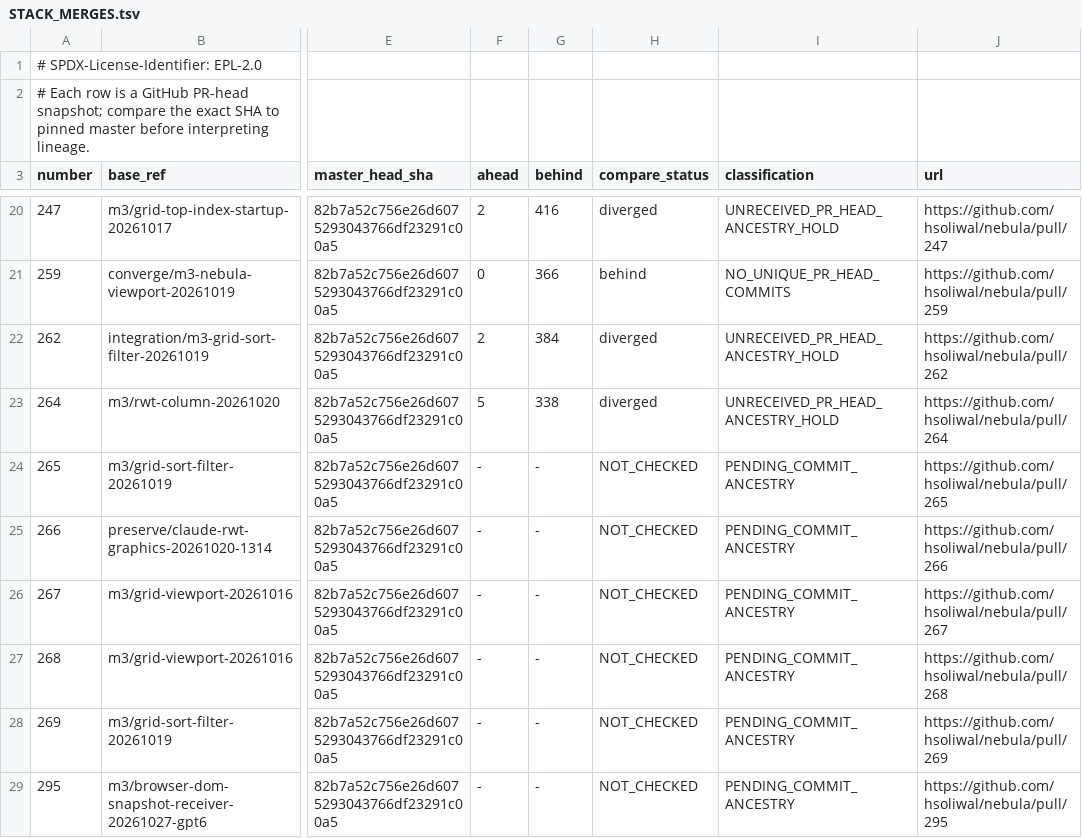
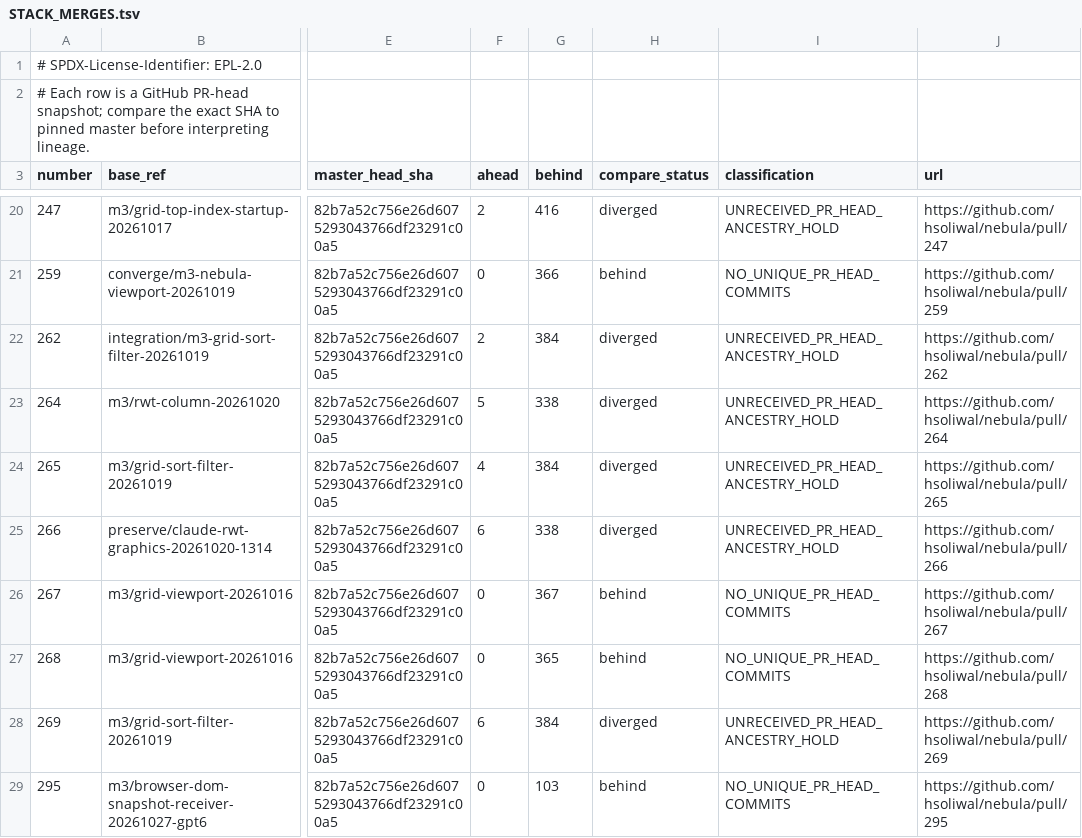
Before and after one commit to hsoliwal/nebula, a TSV file: docs/m3/merge-recovery-20261029/STACK_MERGES.tsv, drawn as a sheet; only a part is shown, gaps mark what is left out; the diff names each change by its address in the sheet, - before the commit and + after, or states it on an @@ line.

Commit message:
audit(nebula): complete all 26 non-master PR head comparisons on pinned mainline

```diff
--- a/docs/m3/merge-recovery-20261029/STACK_MERGES.tsv
+++ b/docs/m3/merge-recovery-20261029/STACK_MERGES.tsv
-F24 (ahead): -
+F24 (ahead): 4
-G24 (behind): -
+G24 (behind): 384
-H24:H25 (compare_status): NOT_CHECKED
+H24:H25 (compare_status): diverged
-I24:I25 (classification): PENDING_COMMIT_ANCESTRY
+I24:I25 (classification): UNRECEIVED_PR_HEAD_ANCESTRY_HOLD
-F25 (ahead): -
+F25 (ahead): 6
-G25 (behind): -
+G25 (behind): 338
-F26:F27 (ahead): -
+F26:F27 (ahead): 0
-G26 (behind): -
+G26 (behind): 367
-H26:H27 (compare_status): NOT_CHECKED
+H26:H27 (compare_status): behind
-I26:I27 (classification): PENDING_COMMIT_ANCESTRY
+I26:I27 (classification): NO_UNIQUE_PR_HEAD_COMMITS
-G27 (behind): -
+G27 (behind): 365
-F28 (ahead): -
+F28 (ahead): 6
-G28 (behind): -
+G28 (behind): 384
-H28 (compare_status): NOT_CHECKED
+H28 (compare_status): diverged
-I28 (classification): PENDING_COMMIT_ANCESTRY
+I28 (classification): UNRECEIVED_PR_HEAD_ANCESTRY_HOLD
-F29 (ahead): -
+F29 (ahead): 0
-G29 (behind): -
+G29 (behind): 103
-H29 (compare_status): NOT_CHECKED
+H29 (compare_status): behind
-I29 (classification): PENDING_COMMIT_ANCESTRY
+I29 (classification): NO_UNIQUE_PR_HEAD_COMMITS
```
